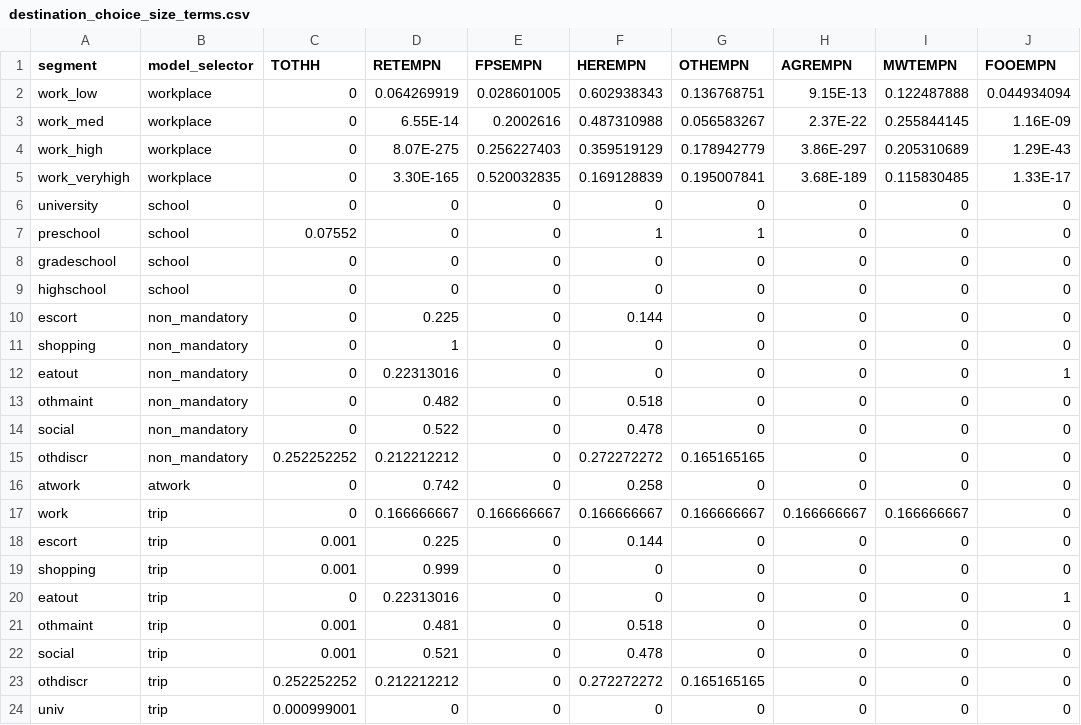
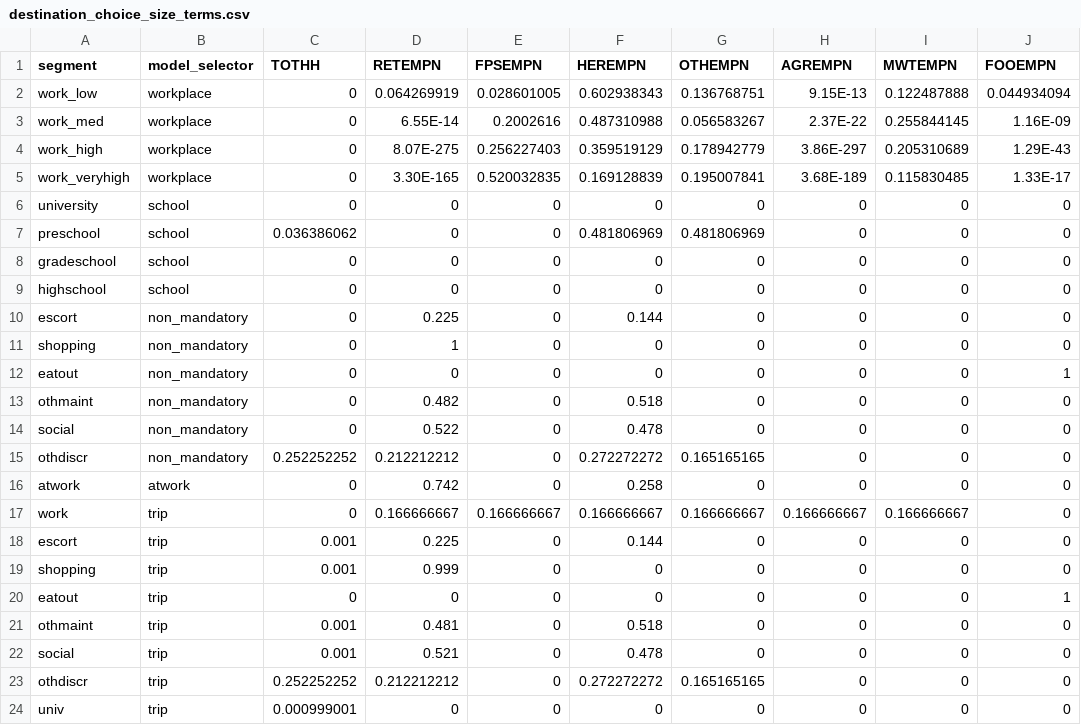
Before and after one commit to psrc/soundcast, a CSV file: inputs/model/activitysim/configs/destination_choice_size_terms.csv, drawn as a sheet; only a part is shown; the diff names each change by its address in the sheet, - before the commit and + after, or states it on an @@ line.

```diff
--- a/inputs/model/activitysim/configs/destination_choice_size_terms.csv
+++ b/inputs/model/activitysim/configs/destination_choice_size_terms.csv
-C7 (TOTHH): 0.07552
+C7 (TOTHH): 0.036386062
-F7 (HEREMPN): 1
+F7 (HEREMPN): 0.481806969
-G7 (OTHEMPN): 1
+G7 (OTHEMPN): 0.481806969
-D12 (RETEMPN): 0.22313016
+D12 (RETEMPN): 0
-D20 (RETEMPN): 0.22313016
+D20 (RETEMPN): 0
```
Also changed, not shown: inputs/model/activitysim/configs/tour_mode_choice.csv, inputs/model/activitysim/configs/tour_mode_choice_coefficients.csv, 2 other files.
